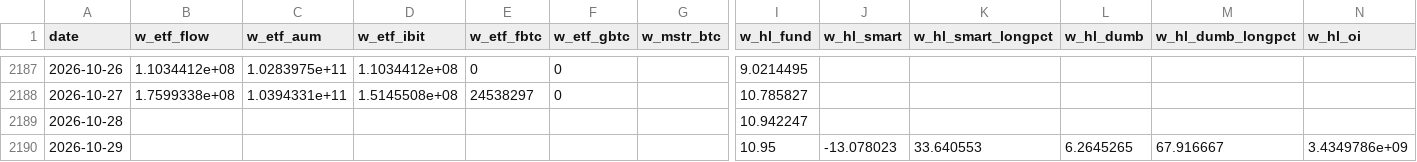
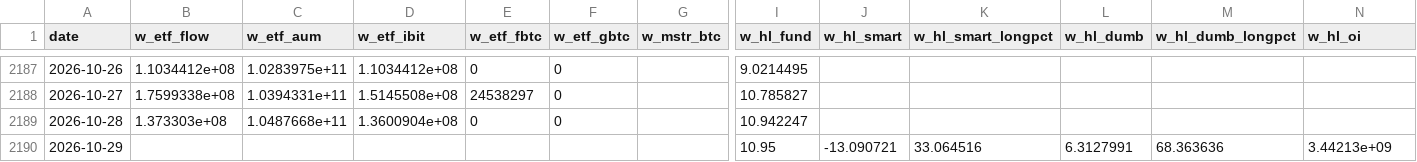
Before and after one commit to wywigacz/bitcoin-predictor, a CSV file: data/whales.csv, drawn as a sheet; only a part is shown, gaps mark what is left out; the diff names each change by its address in the sheet, - before the commit and + after, or states it on an @@ line.

```diff
--- a/data/whales.csv
+++ b/data/whales.csv
-B2189 (w_etf_flow): (empty)
+B2189 (w_etf_flow): 1.373303e+08
-C2189 (w_etf_aum): (empty)
+C2189 (w_etf_aum): 1.0487668e+11
-D2189 (w_etf_ibit): (empty)
+D2189 (w_etf_ibit): 1.3600904e+08
-E2189 (w_etf_fbtc): (empty)
+E2189 (w_etf_fbtc): 0
-F2189 (w_etf_gbtc): (empty)
+F2189 (w_etf_gbtc): 0
-J2190 (w_hl_smart): -13.078023
+J2190 (w_hl_smart): -13.090721
-K2190 (w_hl_smart_longpct): 33.640553
+K2190 (w_hl_smart_longpct): 33.064516
-L2190 (w_hl_dumb): 6.2645265
+L2190 (w_hl_dumb): 6.3127991
-M2190 (w_hl_dumb_longpct): 67.916667
+M2190 (w_hl_dumb_longpct): 68.363636
-N2190 (w_hl_oi): 3.4349786e+09
+N2190 (w_hl_oi): 3.44213e+09
```
Also changed, not shown: data/forecast_log.csv, data/hl_snapshots.csv, 31 other files.
